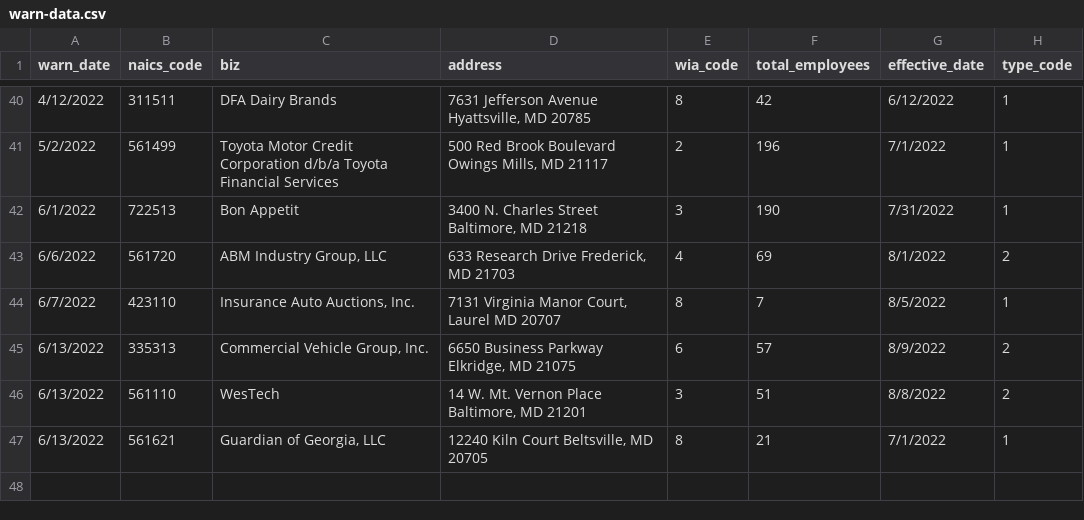
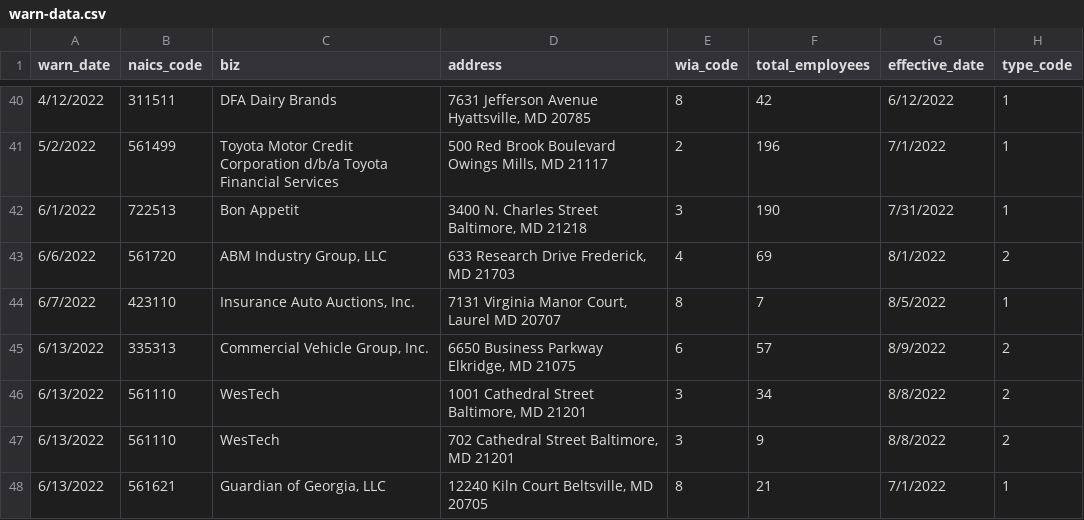
Before and after one commit to as9934/github_scraper, a CSV file: warn-data.csv, drawn as a sheet; only a part is shown, gaps mark what is left out.

```diff
--- a/warn-data.csv
+++ b/warn-data.csv
@@ -45,3 +45,4 @@ warn_date,naics_code,biz,address,wia_code,total_employees,effective_date,type_co
 6/13/2022,335313,"Commercial Vehicle Group, Inc.","6650 Business Parkway Elkridge, MD 21075",6,57,8/9/2022,2
-6/13/2022,561110,WesTech,"14 W. Mt. Vernon Place Baltimore, MD 21201",3,51,8/8/2022,2
+6/13/2022,561110,WesTech,"1001 Cathedral Street Baltimore, MD 21201",3,34,8/8/2022,2
+6/13/2022,561110,WesTech,"702 Cathedral Street Baltimore, MD 21201",3,9,8/8/2022,2
 6/13/2022,561621,"Guardian of Georgia, LLC","12240 Kiln Court Beltsville, MD 20705",8,21,7/1/2022,1
```
